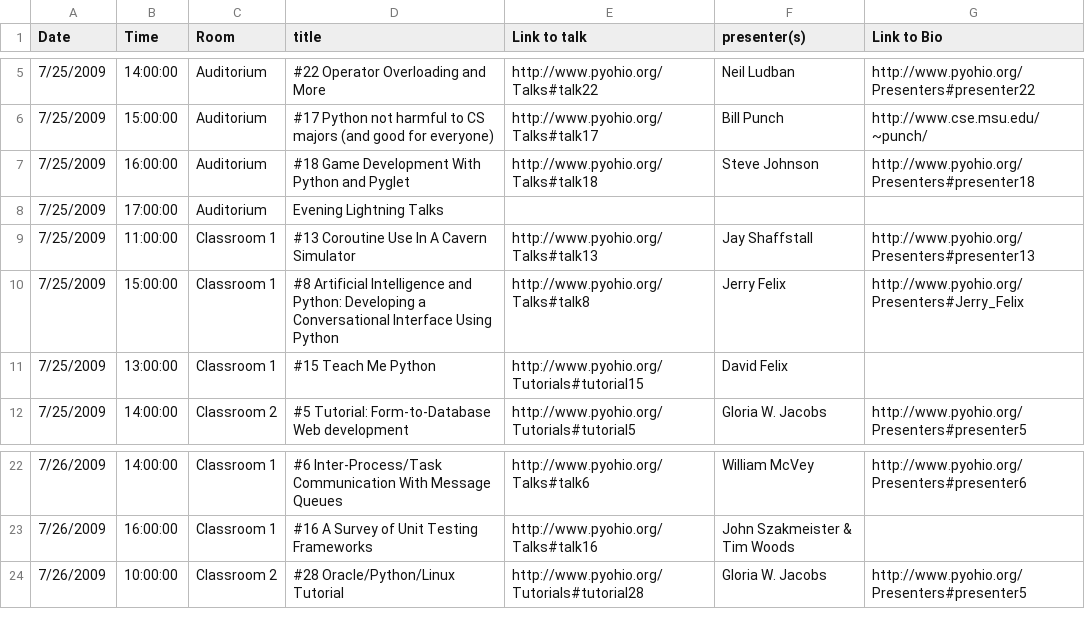
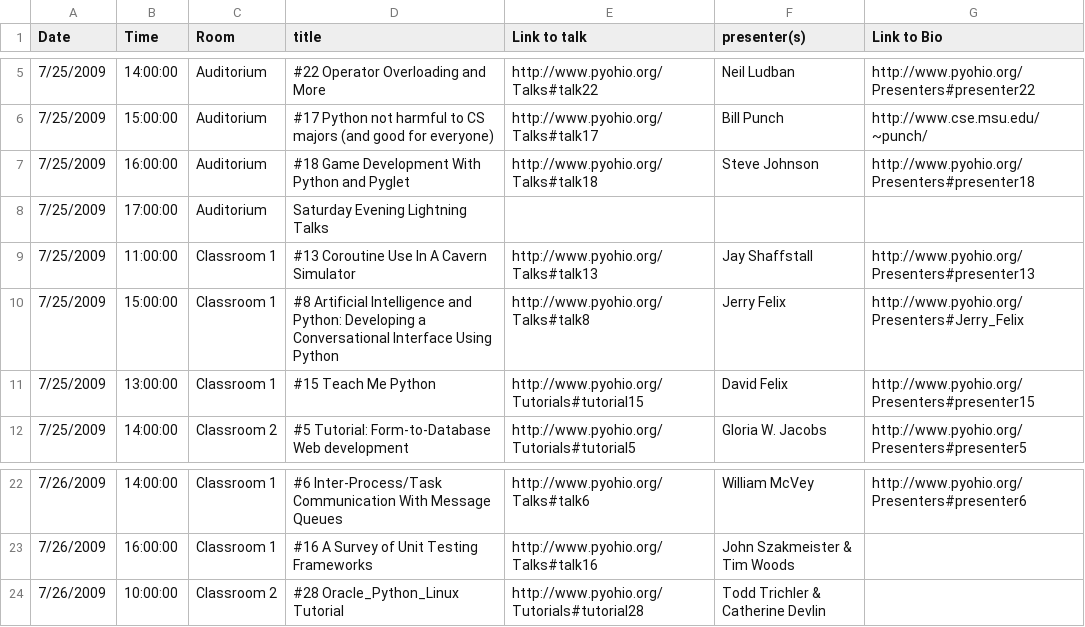
Before and after one commit to CarlFK/veyepar, a CSV file: dj/scripts/sched.csv, drawn as a sheet; only a part is shown, gaps mark what is left out.

```diff
--- a/dj/scripts/sched.csv
+++ b/dj/scripts/sched.csv
@@ -7,6 +7,6 @@ Date,Time,Room,title,Link to talk,presenter(s),Link to Bio
 7/25/2009,16:00:00,Auditorium,#18 Game Development With Python and Pyglet,http://www.pyohio.org/Talks#talk18,Steve Johnson,http://www.pyohio.org/Presenters#presenter18
-7/25/2009,17:00:00,Auditorium,Evening Lightning Talks
+7/25/2009,17:00:00,Auditorium,Saturday Evening Lightning Talks
 7/25/2009,11:00:00,Classroom 1,#13 Coroutine Use In A Cavern Simulator,http://www.pyohio.org/Talks#talk13,Jay Shaffstall,http://www.pyohio.org/Presenters#presenter13
 7/25/2009,15:00:00,Classroom 1,#8 Artificial Intelligence and Python: Developing a Conversational Interface Using Python,http://www.pyohio.org/Talks#talk8,Jerry Felix,http://www.pyohio.org/Presenters#Jerry_Felix
-7/25/2009,13:00:00,Classroom 1,#15 Teach Me Python,http://www.pyohio.org/Tutorials#tutorial15,David Felix
+7/25/2009,13:00:00,Classroom 1,#15 Teach Me Python,http://www.pyohio.org/Tutorials#tutorial15,David Felix,http://www.pyohio.org/Presenters#presenter15
 7/25/2009,14:00:00,Classroom 2,#5 Tutorial: Form-to-Database Web development,http://www.pyohio.org/Tutorials#tutorial5,Gloria W. Jacobs,http://www.pyohio.org/Presenters#presenter5
@@ -23,2 +23,2 @@ Date,Time,Room,title,Link to talk,presenter(s),Link to Bio
 7/26/2009,16:00:00,Classroom 1,#16 A Survey of Unit Testing Frameworks,http://www.pyohio.org/Talks#talk16,John Szakmeister & Tim Woods
-7/26/2009,10:00:00,Classroom 2,#28 Oracle/Python/Linux Tutorial,http://www.pyohio.org/Tutorials#tutorial28,Gloria W. Jacobs,http://www.pyohio.org/Presenters#presenter5
+7/26/2009,10:00:00,Classroom 2,#28 Oracle_Python_Linux Tutorial,http://www.pyohio.org/Tutorials#tutorial28,Todd Trichler & Catherine Devlin
```
Also changed, not shown: 14 other files.
